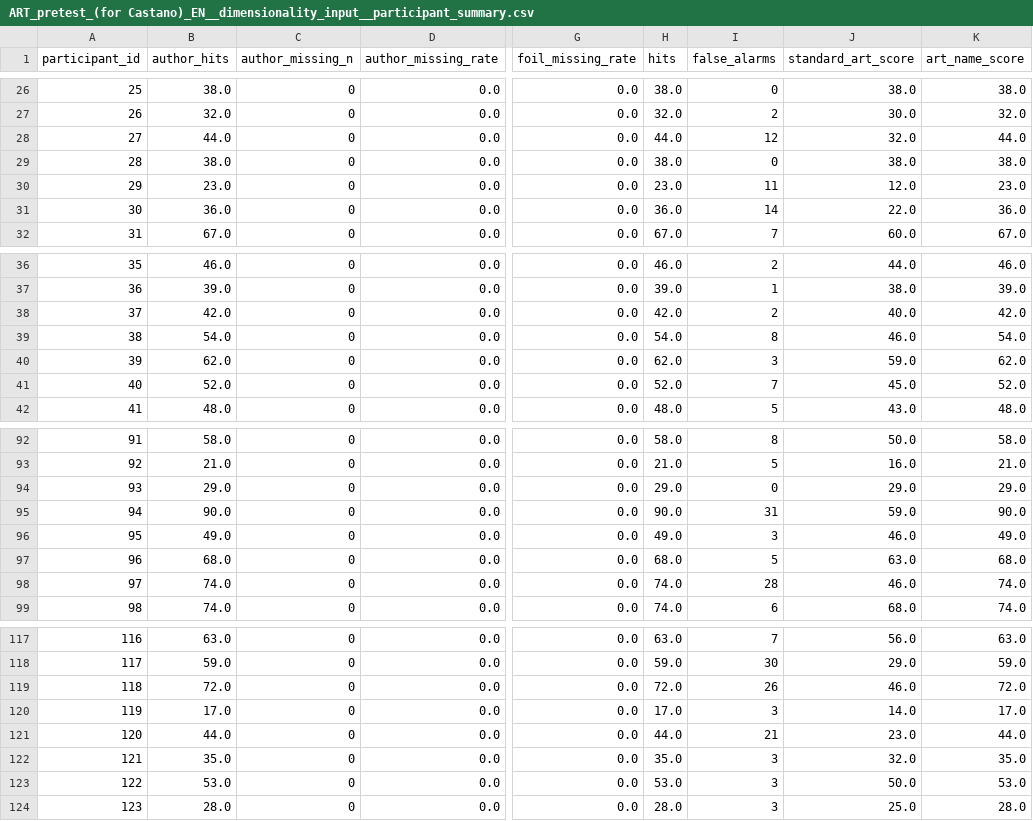
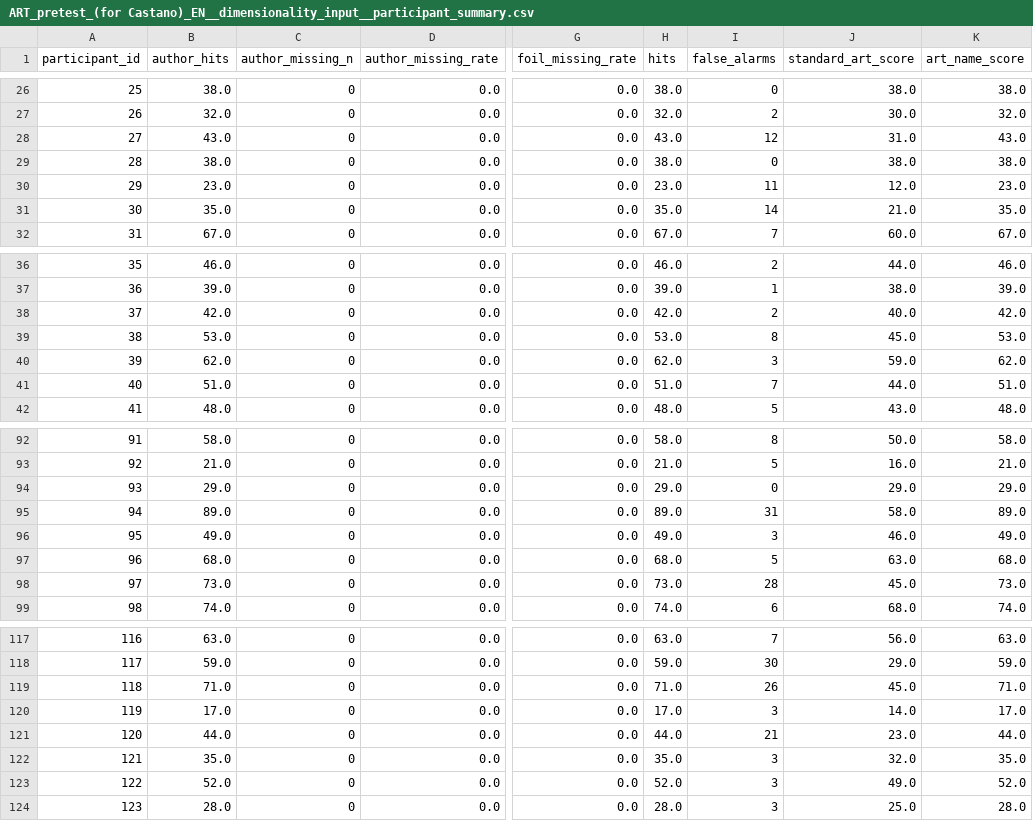
Before and after one commit to BakhturinaPolina/russian-author-recognition-test, a CSV file: data/stepwise_cleaned_versions/05_dimensionality_inputs/ART_pretest_(for Castano)_EN__dimensionality_input__participant_summary.csv, drawn as a sheet; only a part is shown, gaps mark what is left out; the diff covers the shown part only; the diff names each change by its address in the sheet, - before the commit and + after, or states it on an @@ line.

```diff
--- a/data/stepwise_cleaned_versions/05_dimensionality_inputs/ART_pretest_(for Castano)_EN__dimensionality_input__participant_summary.csv
+++ b/data/stepwise_cleaned_versions/05_dimensionality_inputs/ART_pretest_(for Castano)_EN__dimensionality_input__participant_summary.csv
-B28 (author_hits): 44.0
+B28 (author_hits): 43.0
-H28 (hits): 44.0
+H28 (hits): 43.0
-J28 (standard_art_score): 32.0
+J28 (standard_art_score): 31.0
-K28 (art_name_score): 44.0
+K28 (art_name_score): 43.0
-B31 (author_hits): 36.0
+B31 (author_hits): 35.0
-H31 (hits): 36.0
+H31 (hits): 35.0
-J31 (standard_art_score): 22.0
+J31 (standard_art_score): 21.0
-K31 (art_name_score): 36.0
+K31 (art_name_score): 35.0
-B39 (author_hits): 54.0
+B39 (author_hits): 53.0
-H39 (hits): 54.0
+H39 (hits): 53.0
-J39 (standard_art_score): 46.0
+J39 (standard_art_score): 45.0
-K39 (art_name_score): 54.0
+K39 (art_name_score): 53.0
-B41 (author_hits): 52.0
+B41 (author_hits): 51.0
-H41 (hits): 52.0
+H41 (hits): 51.0
-J41 (standard_art_score): 45.0
+J41 (standard_art_score): 44.0
-K41 (art_name_score): 52.0
+K41 (art_name_score): 51.0
-B95 (author_hits): 90.0
+B95 (author_hits): 89.0
-H95 (hits): 90.0
+H95 (hits): 89.0
-J95 (standard_art_score): 59.0
+J95 (standard_art_score): 58.0
-K95 (art_name_score): 90.0
+K95 (art_name_score): 89.0
-B98 (author_hits): 74.0
+B98 (author_hits): 73.0
-H98 (hits): 74.0
+H98 (hits): 73.0
-J98 (standard_art_score): 46.0
+J98 (standard_art_score): 45.0
-K98 (art_name_score): 74.0
+K98 (art_name_score): 73.0
-B119 (author_hits): 72.0
+B119 (author_hits): 71.0
-H119 (hits): 72.0
+H119 (hits): 71.0
-J119 (standard_art_score): 46.0
+J119 (standard_art_score): 45.0
-K119 (art_name_score): 72.0
+K119 (art_name_score): 71.0
-B123 (author_hits): 53.0
+B123 (author_hits): 52.0
-H123 (hits): 53.0
+H123 (hits): 52.0
-J123 (standard_art_score): 50.0
+J123 (standard_art_score): 49.0
-K123 (art_name_score): 53.0
+K123 (art_name_score): 52.0
```
Also changed, not shown: 102 edited cells elsewhere in this file, data/stepwise_cleaned_versions/05_dimensionality_inputs/ART_pretest_(for Castano)_EN__dimensionality_input__author_item_key.csv, data/stepwise_cleaned_versions/05_dimensionality_inputs/ART_pretest_(for Castano)_EN__dimensionality_input__author_response_matrix.csv, 2 other files.
